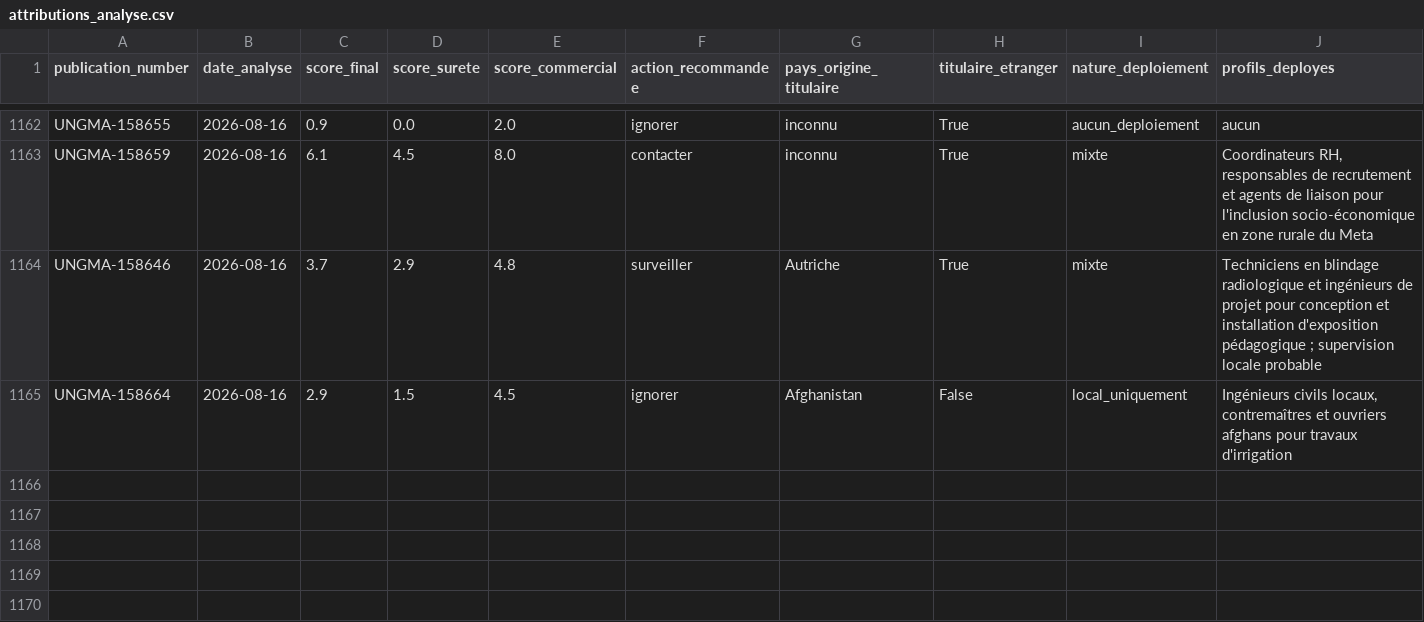
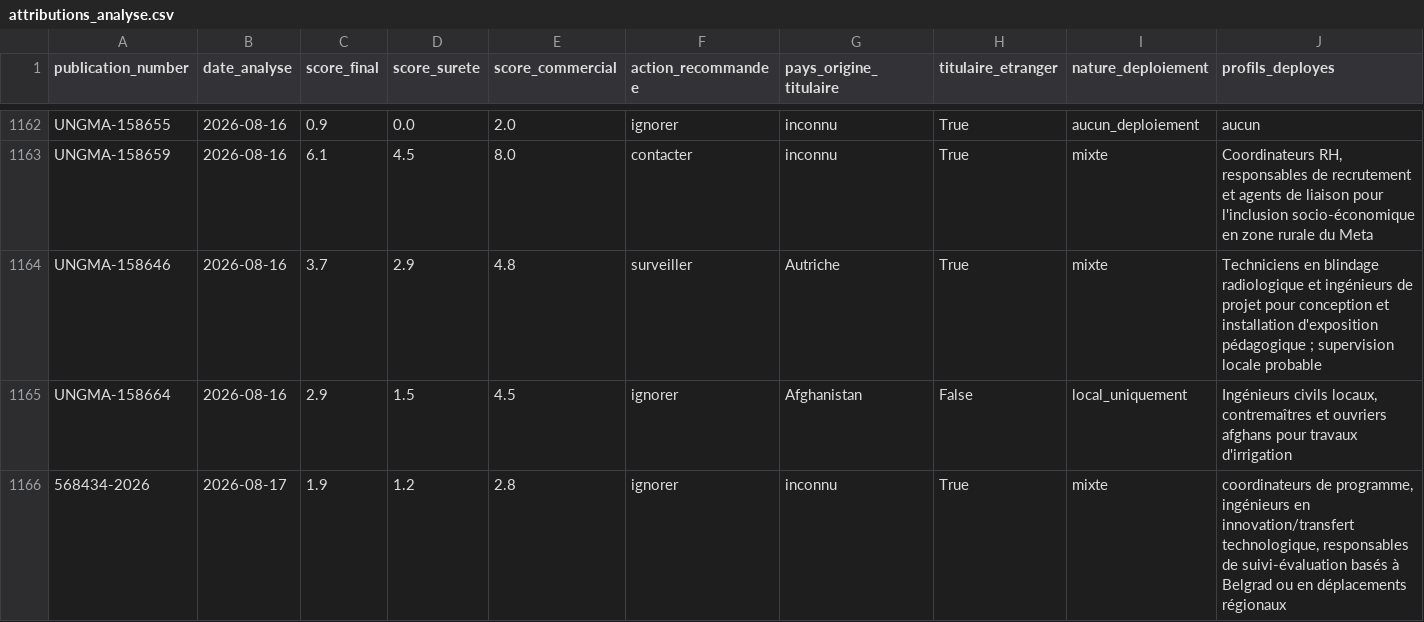
Before and after one commit to mayeulpeltier-pixel/radar-amarante, a CSV file: backups/attributions_analyse.csv, drawn as a sheet; only a part is shown, gaps mark what is left out; rows hold the shown columns only; the diff names each change by its address in the sheet, - before the commit and + after, or states it on an @@ line.

```diff
--- a/backups/attributions_analyse.csv
+++ b/backups/attributions_analyse.csv
+row 1166: 568434-2026 | 2026-08-17 | 1.9 | 1.2 | 2.8 | ignorer | inconnu | True | mixte | coordinateurs de programme, ingénieurs en innovation/transfert technologique, responsables de suivi-évaluation basés à Belgrad ou en déplacements régionaux
```
Also changed, not shown: backups/alertes_radar.csv, backups/attributions_radar.csv, 5 other files.
